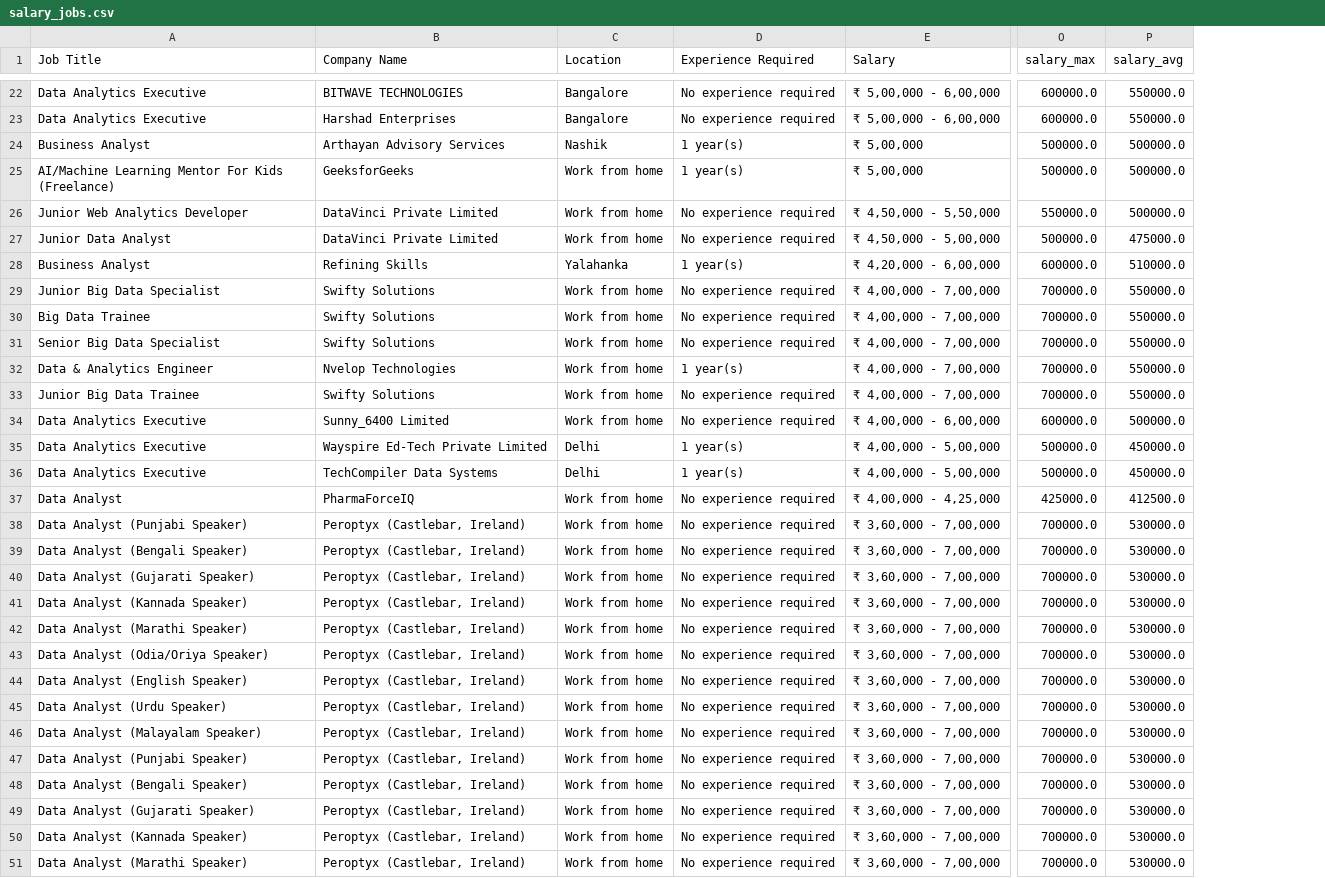
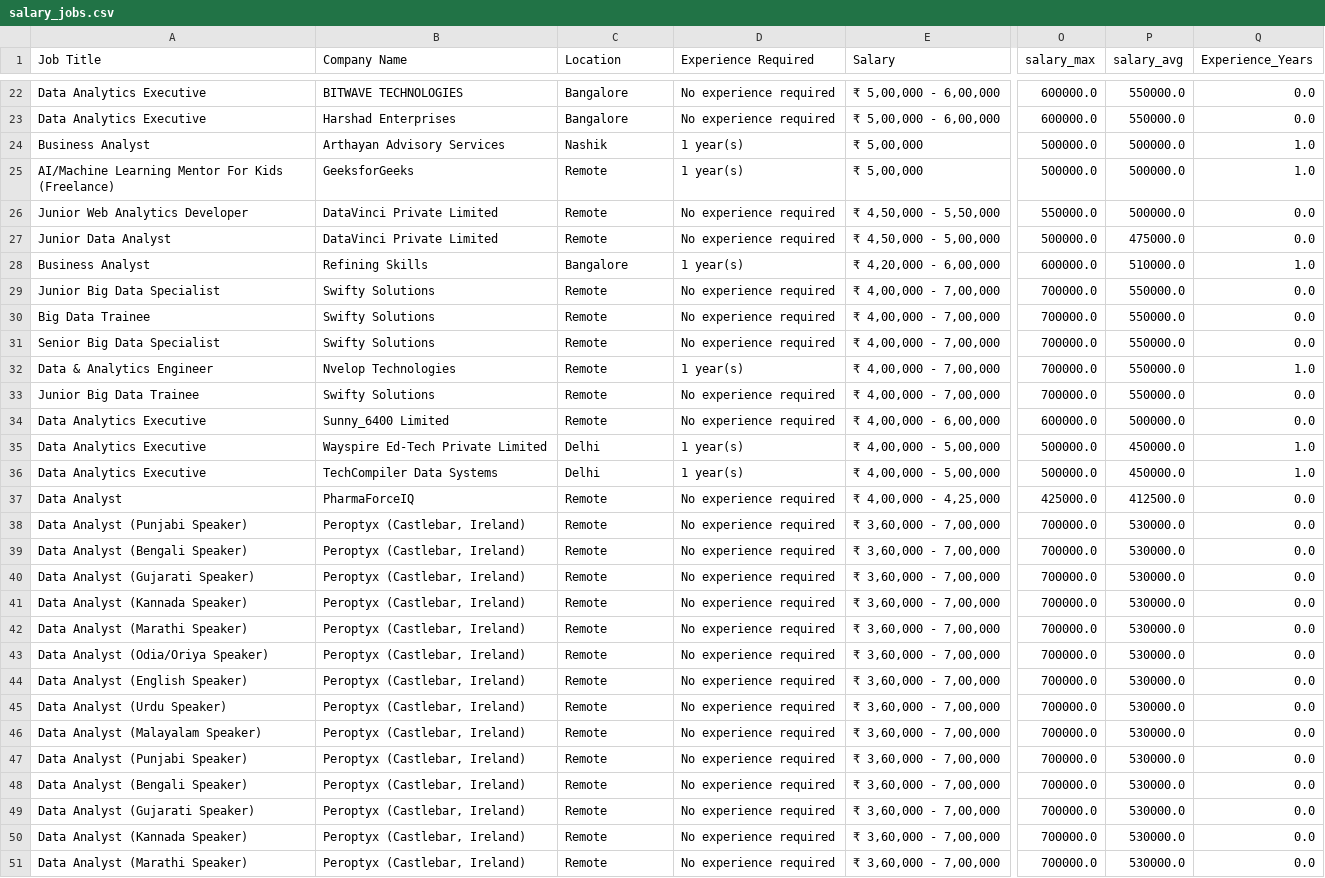
Before and after one commit to Prathamesh-14-a/AI-Career-Coach, a CSV file: data/processed/salary_jobs.csv, drawn as a sheet; only a part is shown, gaps mark what is left out; the diff covers the shown part only; the diff names each change by its address in the sheet, - before the commit and + after, or states it on an @@ line.

```diff
--- a/data/processed/salary_jobs.csv
+++ b/data/processed/salary_jobs.csv
+column Q (Experience_Years), rows 22-51: 0.0 | 0.0 | 1.0 | 1.0 | 0.0 | 0.0 | 1.0 | 0.0 | 0.0 | 0.0 | 1.0 | 0.0 | 0.0 | 1.0 | 1.0 | 0.0 | 0.0 | 0.0 | 0.0 | 0.0 | 0.0 | 0.0 | 0.0 | 0.0 | 0.0 | 0.0 | 0.0 | 0.0 | 0.0 | 0.0
-C25:C27 (Location): Work from home
+C25:C27 (Location): Remote
-C28 (Location): Yalahanka
+C28 (Location): Bangalore
-C29:C34 (Location): Work from home
+C29:C34 (Location): Remote
-C37:C51 (Location): Work from home
+C37:C51 (Location): Remote
```
Also changed, not shown: 20 edited cells elsewhere in this file, 1 other file.
